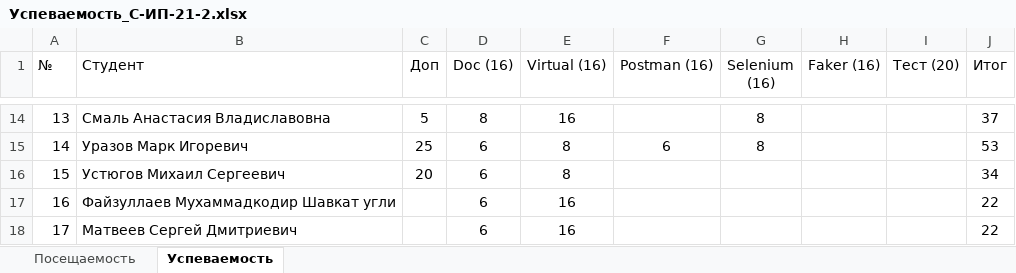
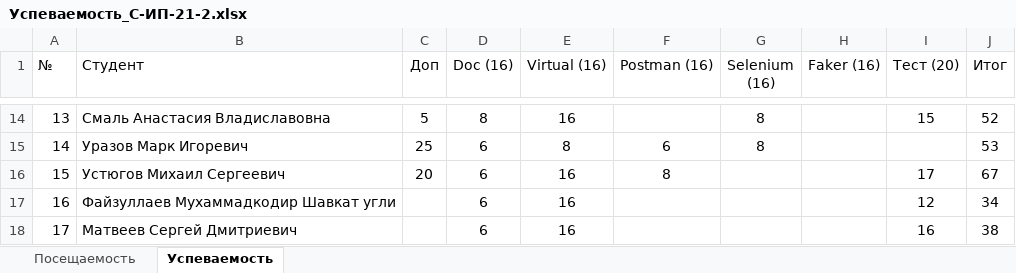
Before and after one commit to TheBandik/information-systems-testing, an Excel workbook: Успеваемость_С-ИП-21-2.xlsx, sheet Успеваемость, drawn as a sheet; only a part is shown, gaps mark what is left out; values as stored, in another font and other column widths than the file's, no borders; conditional formats not drawn; the diff covers the shown part only; the diff names each change by its address in the sheet, - before the commit and + after, or states it on an @@ line.

```diff
--- a/Успеваемость_С-ИП-21-2.xlsx (sheet Успеваемость)
+++ b/Успеваемость_С-ИП-21-2.xlsx (sheet Успеваемость)
-I14 (Тест (20)): (empty)
+I14 (Тест (20)): 15
-J14 (Итог): 37
+J14 (Итог): 52
-E16 (Virtual (16)): 8
+E16 (Virtual (16)): 16
-F16 (Postman (16)): (empty)
+F16 (Postman (16)): 8
-I16 (Тест (20)): (empty)
+I16 (Тест (20)): 17
-J16 (Итог): 34
+J16 (Итог): 67
-I17 (Тест (20)): (empty)
+I17 (Тест (20)): 12
-J17 (Итог): 22
+J17 (Итог): 34
-I18 (Тест (20)): (empty)
+I18 (Тест (20)): 16
-J18 (Итог): 22
+J18 (Итог): 38
```
Also changed, not shown: 32 edited cells elsewhere in this sheet, sheet Посещаемость, Успеваемость_С-ИП-21-1.xlsx.
